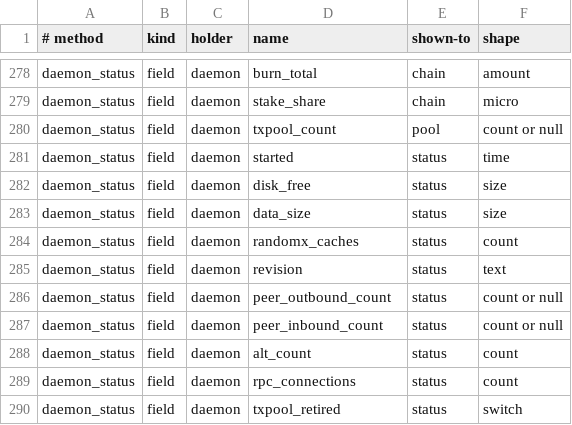
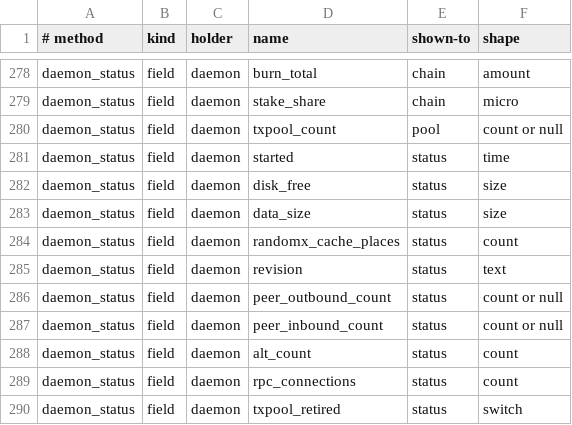
Before and after one commit to Shekyl-Foundation/shekyl-core, a TSV file: docs/generated/rpc_wire_schema.tsv, drawn as a sheet; only a part is shown, gaps mark what is left out.

Commit message:
rpc 4.4: the status field is randomx_cache_places, an upper bound
The value is the length of the hasher's published places, which counts a
place reserved for a build, a derive still filling its pages, and a cache
whose memory is still being returned. The name and every doc now say
that: the quantity HA-R2 caps, an upper bound on the RandomX cache
memory, never a reading of it. The CLI's status line says "at most".
The glossary's terms are cache under randomx and places under cache.

```diff
--- a/docs/generated/rpc_wire_schema.tsv
+++ b/docs/generated/rpc_wire_schema.tsv
@@ -283,3 +283,3 @@ daemon_status	field	daemon	disk_free	status	size
 daemon_status	field	daemon	data_size	status	size
-daemon_status	field	daemon	randomx_caches	status	count
+daemon_status	field	daemon	randomx_cache_places	status	count
 daemon_status	field	daemon	revision	status	text
```
Also changed, not shown: 17 other files.
